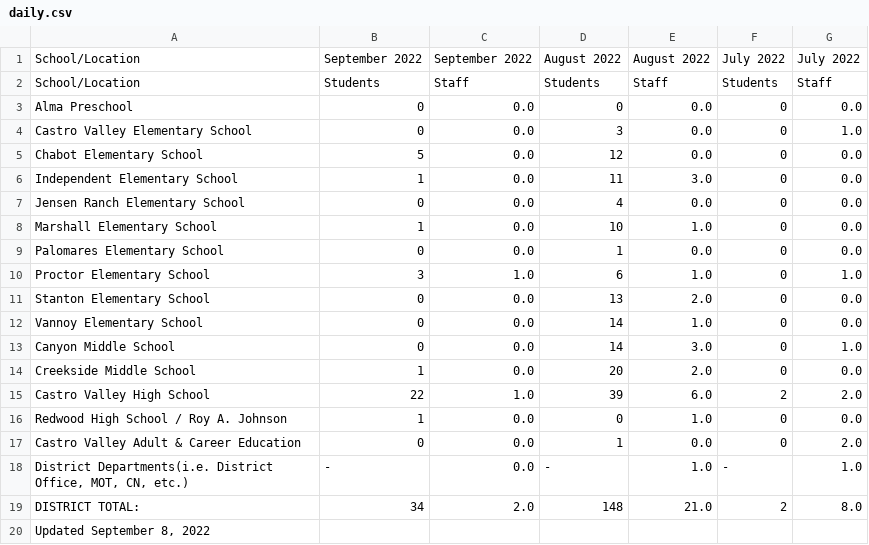
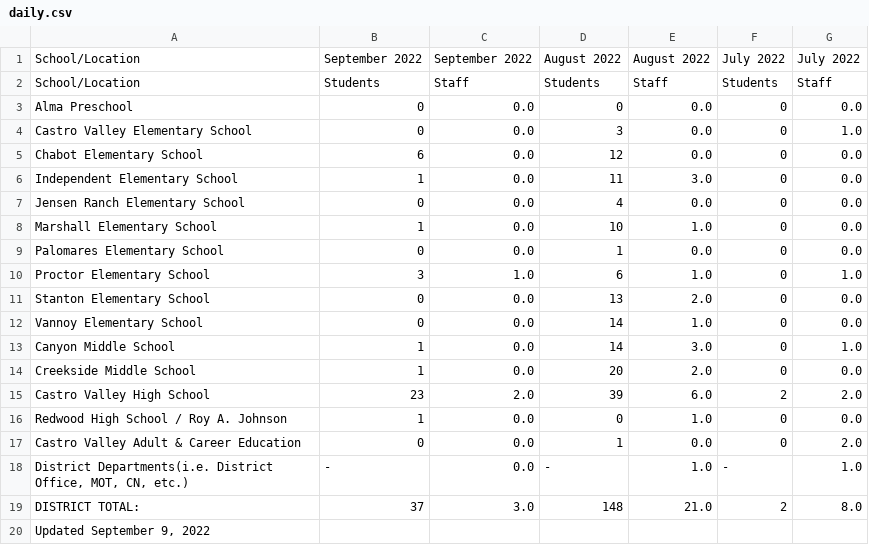
Before and after one commit to tctree333/CVUSD-COVID19-Cases, a CSV file: data/daily.csv, drawn as a sheet.

```diff
--- a/data/daily.csv
+++ b/data/daily.csv
@@ -4,3 +4,3 @@ Alma Preschool,0,0.0,0,0.0,0,0.0
 Castro Valley Elementary School,0,0.0,3,0.0,0,1.0
-Chabot Elementary School,5,0.0,12,0.0,0,0.0
+Chabot Elementary School,6,0.0,12,0.0,0,0.0
 Independent Elementary School,1,0.0,11,3.0,0,0.0
@@ -12,5 +12,5 @@ Stanton Elementary School,0,0.0,13,2.0,0,0.0
 Vannoy Elementary School,0,0.0,14,1.0,0,0.0
-Canyon Middle School,0,0.0,14,3.0,0,1.0
+Canyon Middle School,1,0.0,14,3.0,0,1.0
 Creekside Middle School,1,0.0,20,2.0,0,0.0
-Castro Valley High School,22,1.0,39,6.0,2,2.0
+Castro Valley High School,23,2.0,39,6.0,2,2.0
 Redwood High School / Roy A. Johnson,1,0.0,0,1.0,0,0.0
@@ -18,3 +18,3 @@ Castro Valley Adult & Career Education,0,0.0,1,0.0,0,2.0
 "District Departments(i.e. District Office, MOT, CN, etc.)",-,0.0,-,1.0,-,1.0
-DISTRICT TOTAL:,34,2.0,148,21.0,2,8.0
-"Updated September 8, 2022",,,,,,
+DISTRICT TOTAL:,37,3.0,148,21.0,2,8.0
+"Updated September 9, 2022",,,,,,
```
Also changed, not shown: 1 other file.
